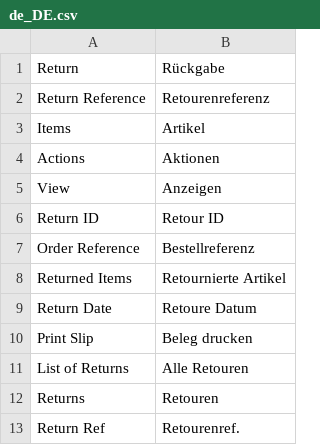
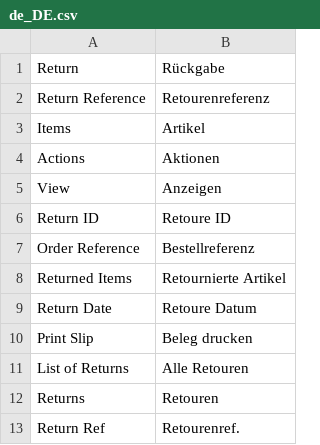
Before and after one commit to spryker/sales-return-gui, a CSV file: data/translation/Zed/de_DE.csv, drawn as a sheet; only a part is shown.

Commit message:
PS-9975 Partially added translations

```diff
--- a/data/translation/Zed/de_DE.csv
+++ b/data/translation/Zed/de_DE.csv
@@ -5,3 +5,3 @@ Actions,Aktionen
 View,Anzeigen
-"Return ID","Retour ID"
+"Return ID","Retoure ID"
 "Order Reference",Bestellreferenz
```
